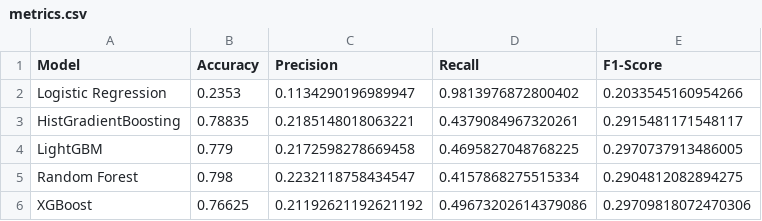
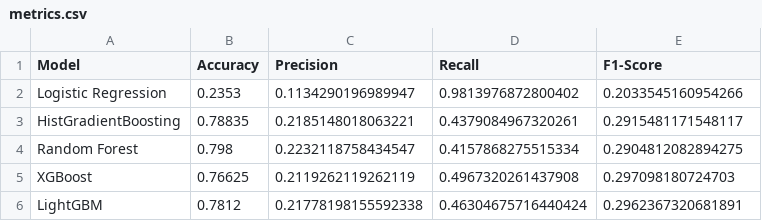
Before and after one commit to auggy-ntn/finance-lending-game, a CSV file: output/metrics.csv, drawn as a sheet.

Commit message:
Updated LightGBM model

```diff
--- a/output/metrics.csv
+++ b/output/metrics.csv
@@ -3,4 +3,4 @@ Logistic Regression,0.2353,0.1134290196989947,0.9813976872800402,0.2033545160954
 HistGradientBoosting,0.78835,0.2185148018063221,0.4379084967320261,0.2915481171548117
-LightGBM,0.779,0.2172598278669458,0.4695827048768225,0.2970737913486005
 Random Forest,0.798,0.2232118758434547,0.4157868275515334,0.2904812082894275
-XGBoost,0.76625,0.21192621192621192,0.49673202614379086,0.29709818072470306
+XGBoost,0.76625,0.2119262119262119,0.4967320261437908,0.297098180724703
+LightGBM,0.7812,0.21778198155592338,0.46304675716440424,0.2962367320681891
```
Also changed, not shown: 2 other files.
